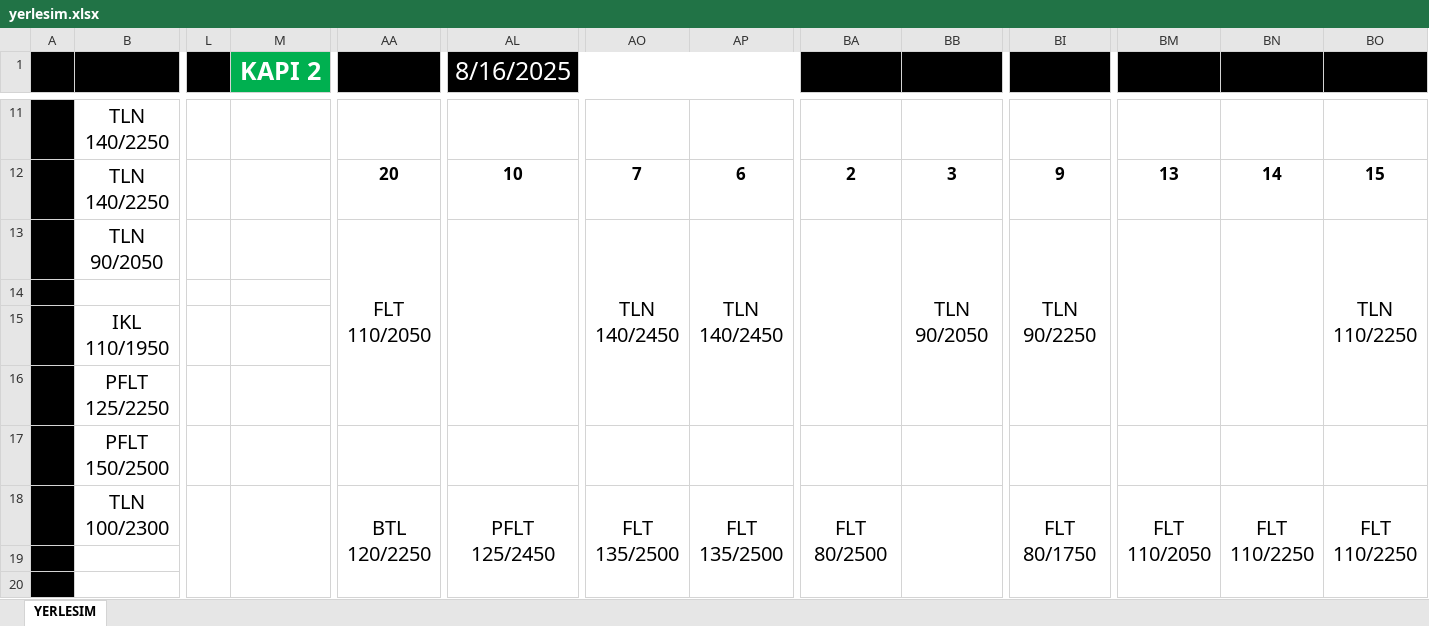
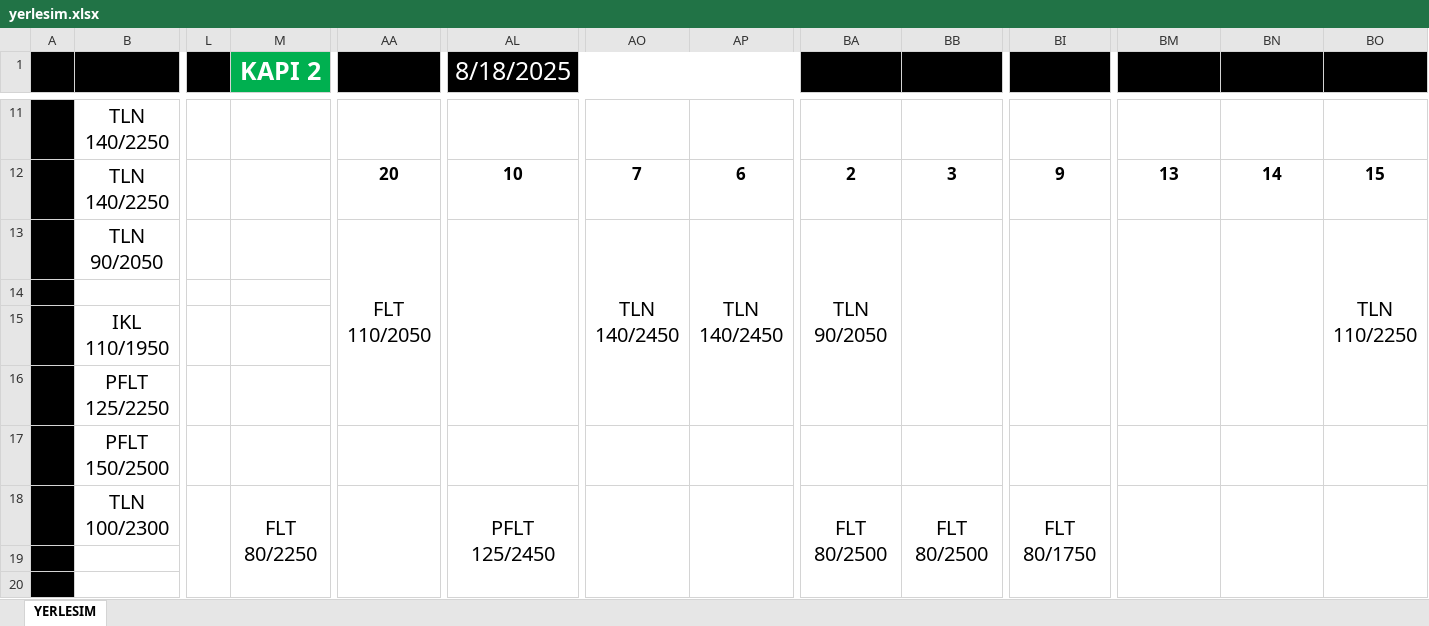
Before and after one commit to srdru/srdru.github.io, an Excel workbook: depo/yerlesim.xlsx, sheet YERLESIM, drawn as a sheet; only a part is shown, gaps mark what is left out; values as stored, in another font and other column widths than the file's, no borders; the diff names each change by its address in the sheet, - before the commit and + after, or states it on an @@ line.

```diff
--- a/depo/yerlesim.xlsx (sheet YERLESIM)
+++ b/depo/yerlesim.xlsx (sheet YERLESIM)
-AL1: 8/16/2025
+AL1: 8/18/2025
-BA13: (empty)
+BA13: TLN 90/2050
-BB13: TLN 90/2050
+BB13: (empty)
-BI13: TLN 90/2250
+BI13: (empty)
-M18 (KAPI 2): (empty)
+M18 (KAPI 2): FLT 80/2250
-AA18: BTL 120/2250
+AA18: (empty)
-AO18: FLT 135/2500
+AO18: (empty)
-AP18: FLT 135/2500
+AP18: (empty)
-BB18: (empty)
+BB18: FLT 80/2500
-BM18: FLT 110/2050
+BM18: (empty)
-BN18: FLT 110/2250
+BN18: (empty)
-BO18: FLT 110/2250
+BO18: (empty)
```
Also changed, not shown: 1 other file.
